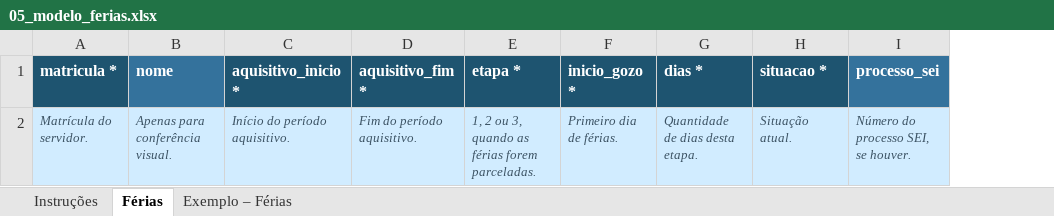
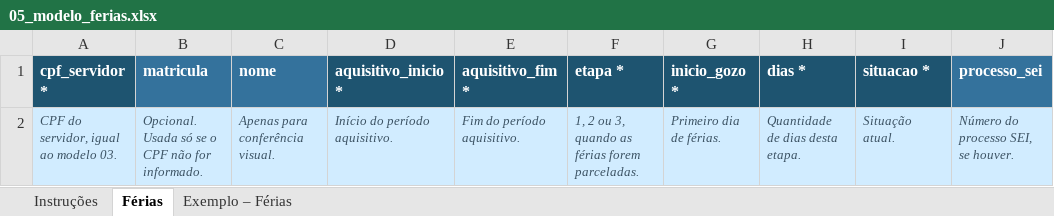
Before and after one commit to rallfSilva/nexrh-publico, an Excel workbook: resources/modelos-importacao/05_modelo_ferias.xlsx, sheet Férias, drawn as a sheet; only a part is shown; values as stored, in another font and other column widths than the file's, no borders; removed rows and columns are numbered as before the commit, all else as after; the diff names each change by its address in the sheet, - before the commit and + after, or states it on an @@ line.

```diff
--- a/resources/modelos-importacao/05_modelo_ferias.xlsx (sheet Férias)
+++ b/resources/modelos-importacao/05_modelo_ferias.xlsx (sheet Férias)
-column A (matricula *), row 2: Matrícula do servidor.
+column A (cpf_servidor *), row 2: CPF do servidor, igual ao modelo 03.
+column B (matricula), row 2: Opcional. Usada só se o CPF não for informado.
```
Also changed, not shown: sheet Instruções, sheet Exemplo – Férias, resources/modelos-importacao/06_modelo_afastamentos.xlsx, 52 other files.
